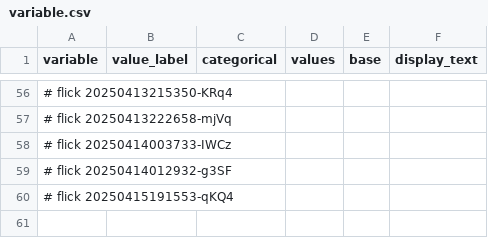
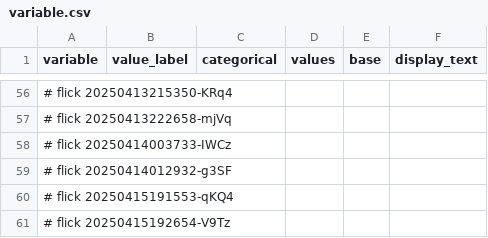
Before and after one commit to abikesa/shell-hologram, a CSV file: kitabo/ensi/testbin/test3/assets/csv/variable.csv, drawn as a sheet; only a part is shown, gaps mark what is left out; the diff names each change by its address in the sheet, - before the commit and + after, or states it on an @@ line.

Commit message:
kitabo/ensi/testbin/test3/assets/csv/variable.csv

```diff
--- a/kitabo/ensi/testbin/test3/assets/csv/variable.csv
+++ b/kitabo/ensi/testbin/test3/assets/csv/variable.csv
+row 61: # flick 20250415192654-V9Tz
```
